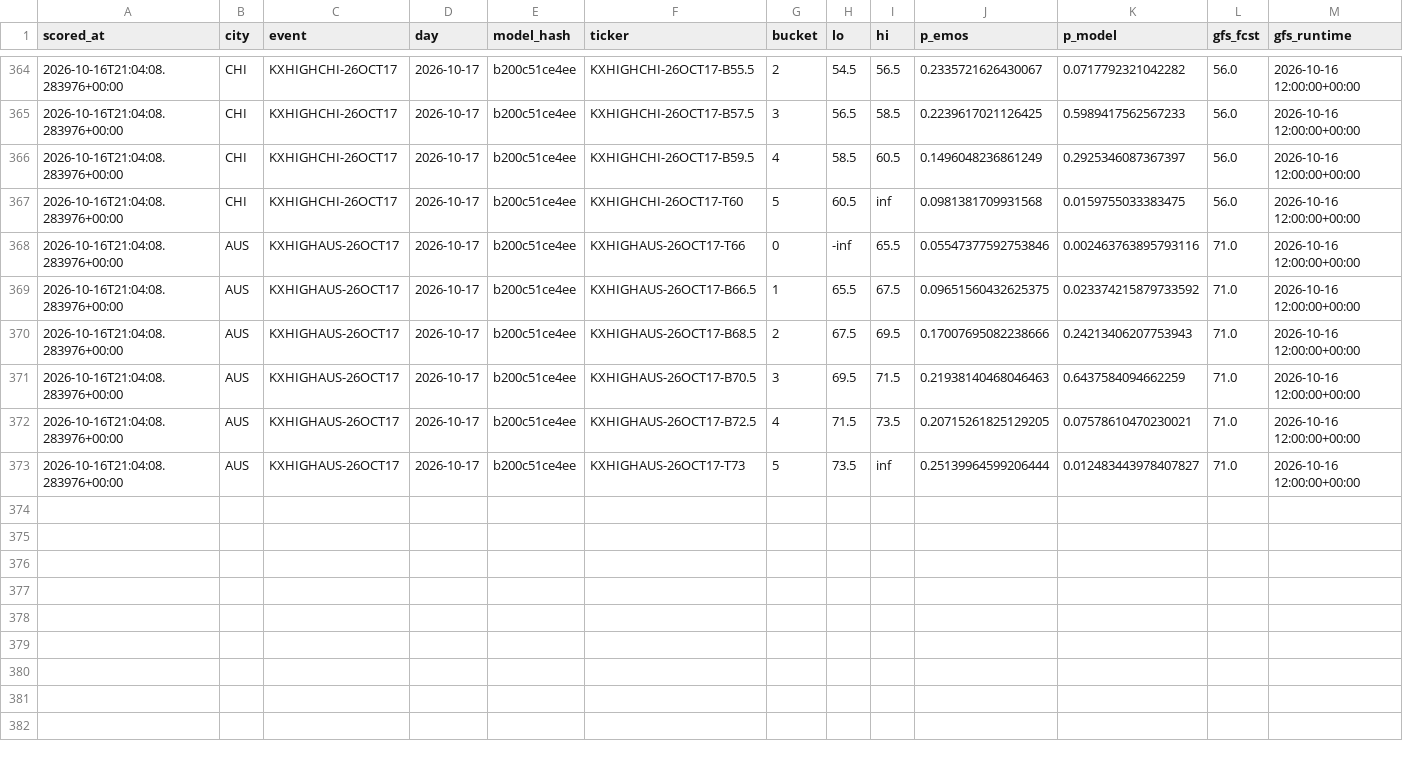
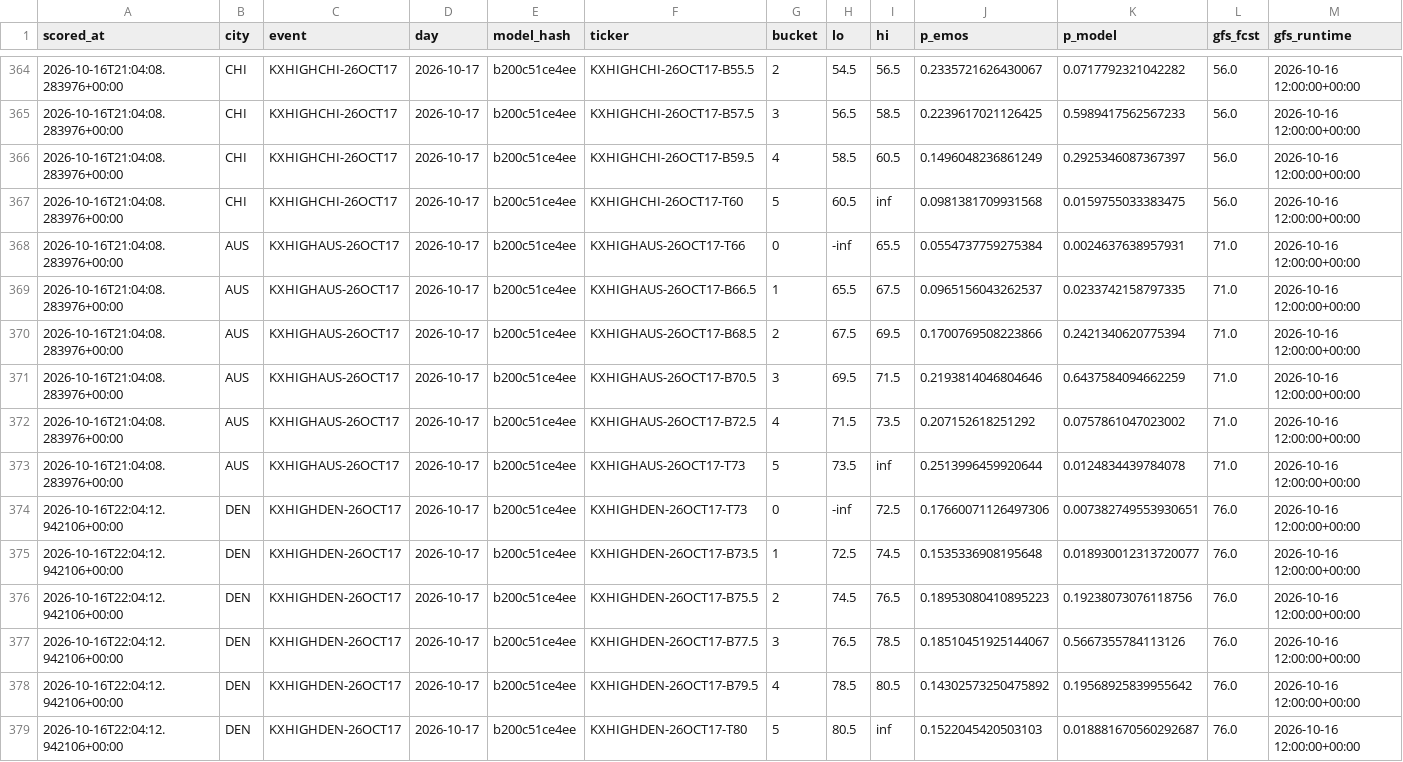
Before and after one commit to physicalreasoning/isotherm, a CSV file: predictions.csv, drawn as a sheet; only a part is shown, gaps mark what is left out.

```diff
--- a/predictions.csv
+++ b/predictions.csv
@@ -367,7 +367,13 @@ scored_at,city,event,day,model_hash,ticker,bucket,lo,hi,p_emos,p_model,gfs_fcst,
 2026-10-16T21:04:08.283976+00:00,CHI,KXHIGHCHI-26OCT17,2026-10-17,b200c51ce4ee,KXHIGHCHI-26OCT17-T60,5,60.5,inf,0.0981381709931568,0.0159755033383475,56.0,2026-10-16 12:00:00+00:00
-2026-10-16T21:04:08.283976+00:00,AUS,KXHIGHAUS-26OCT17,2026-10-17,b200c51ce4ee,KXHIGHAUS-26OCT17-T66,0,-inf,65.5,0.05547377592753846,0.002463763895793116,71.0,2026-10-16 12:00:00+00:00
-2026-10-16T21:04:08.283976+00:00,AUS,KXHIGHAUS-26OCT17,2026-10-17,b200c51ce4ee,KXHIGHAUS-26OCT17-B66.5,1,65.5,67.5,0.09651560432625375,0.023374215879733592,71.0,2026-10-16 12:00:00+00:00
-2026-10-16T21:04:08.283976+00:00,AUS,KXHIGHAUS-26OCT17,2026-10-17,b200c51ce4ee,KXHIGHAUS-26OCT17-B68.5,2,67.5,69.5,0.17007695082238666,0.24213406207753943,71.0,2026-10-16 12:00:00+00:00
-2026-10-16T21:04:08.283976+00:00,AUS,KXHIGHAUS-26OCT17,2026-10-17,b200c51ce4ee,KXHIGHAUS-26OCT17-B70.5,3,69.5,71.5,0.21938140468046463,0.6437584094662259,71.0,2026-10-16 12:00:00+00:00
-2026-10-16T21:04:08.283976+00:00,AUS,KXHIGHAUS-26OCT17,2026-10-17,b200c51ce4ee,KXHIGHAUS-26OCT17-B72.5,4,71.5,73.5,0.20715261825129205,0.07578610470230021,71.0,2026-10-16 12:00:00+00:00
-2026-10-16T21:04:08.283976+00:00,AUS,KXHIGHAUS-26OCT17,2026-10-17,b200c51ce4ee,KXHIGHAUS-26OCT17-T73,5,73.5,inf,0.25139964599206444,0.012483443978407827,71.0,2026-10-16 12:00:00+00:00
+2026-10-16T21:04:08.283976+00:00,AUS,KXHIGHAUS-26OCT17,2026-10-17,b200c51ce4ee,KXHIGHAUS-26OCT17-T66,0,-inf,65.5,0.0554737759275384,0.0024637638957931,71.0,2026-10-16 12:00:00+00:00
+2026-10-16T21:04:08.283976+00:00,AUS,KXHIGHAUS-26OCT17,2026-10-17,b200c51ce4ee,KXHIGHAUS-26OCT17-B66.5,1,65.5,67.5,0.0965156043262537,0.0233742158797335,71.0,2026-10-16 12:00:00+00:00
+2026-10-16T21:04:08.283976+00:00,AUS,KXHIGHAUS-26OCT17,2026-10-17,b200c51ce4ee,KXHIGHAUS-26OCT17-B68.5,2,67.5,69.5,0.1700769508223866,0.2421340620775394,71.0,2026-10-16 12:00:00+00:00
+2026-10-16T21:04:08.283976+00:00,AUS,KXHIGHAUS-26OCT17,2026-10-17,b200c51ce4ee,KXHIGHAUS-26OCT17-B70.5,3,69.5,71.5,0.2193814046804646,0.6437584094662259,71.0,2026-10-16 12:00:00+00:00
+2026-10-16T21:04:08.283976+00:00,AUS,KXHIGHAUS-26OCT17,2026-10-17,b200c51ce4ee,KXHIGHAUS-26OCT17-B72.5,4,71.5,73.5,0.207152618251292,0.0757861047023002,71.0,2026-10-16 12:00:00+00:00
+2026-10-16T21:04:08.283976+00:00,AUS,KXHIGHAUS-26OCT17,2026-10-17,b200c51ce4ee,KXHIGHAUS-26OCT17-T73,5,73.5,inf,0.2513996459920644,0.0124834439784078,71.0,2026-10-16 12:00:00+00:00
+2026-10-16T22:04:12.942106+00:00,DEN,KXHIGHDEN-26OCT17,2026-10-17,b200c51ce4ee,KXHIGHDEN-26OCT17-T73,0,-inf,72.5,0.17660071126497306,0.007382749553930651,76.0,2026-10-16 12:00:00+00:00
+2026-10-16T22:04:12.942106+00:00,DEN,KXHIGHDEN-26OCT17,2026-10-17,b200c51ce4ee,KXHIGHDEN-26OCT17-B73.5,1,72.5,74.5,0.1535336908195648,0.018930012313720077,76.0,2026-10-16 12:00:00+00:00
+2026-10-16T22:04:12.942106+00:00,DEN,KXHIGHDEN-26OCT17,2026-10-17,b200c51ce4ee,KXHIGHDEN-26OCT17-B75.5,2,74.5,76.5,0.18953080410895223,0.19238073076118756,76.0,2026-10-16 12:00:00+00:00
+2026-10-16T22:04:12.942106+00:00,DEN,KXHIGHDEN-26OCT17,2026-10-17,b200c51ce4ee,KXHIGHDEN-26OCT17-B77.5,3,76.5,78.5,0.18510451925144067,0.5667355784113126,76.0,2026-10-16 12:00:00+00:00
+2026-10-16T22:04:12.942106+00:00,DEN,KXHIGHDEN-26OCT17,2026-10-17,b200c51ce4ee,KXHIGHDEN-26OCT17-B79.5,4,78.5,80.5,0.14302573250475892,0.19568925839955642,76.0,2026-10-16 12:00:00+00:00
+2026-10-16T22:04:12.942106+00:00,DEN,KXHIGHDEN-26OCT17,2026-10-17,b200c51ce4ee,KXHIGHDEN-26OCT17-T80,5,80.5,inf,0.1522045420503103,0.018881670560292687,76.0,2026-10-16 12:00:00+00:00
```
Also changed, not shown: runs.csv, trades.csv, 1 other file.
